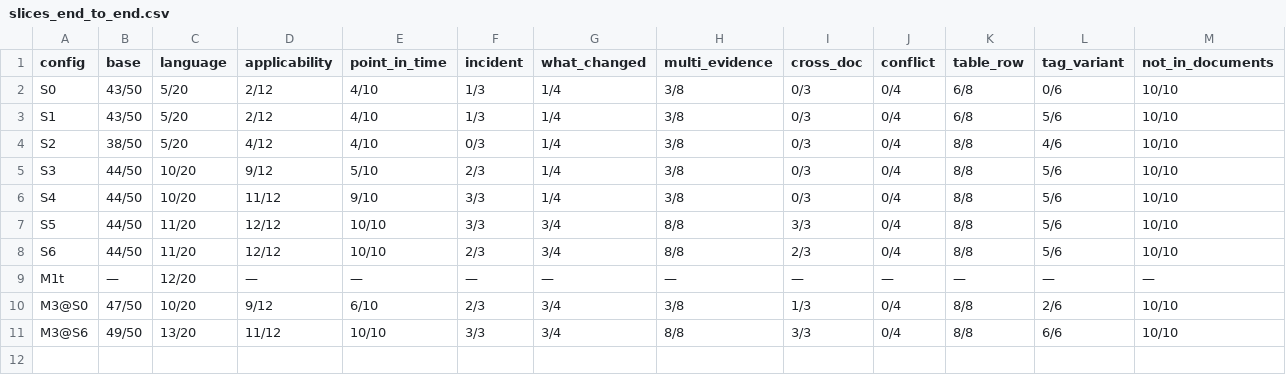
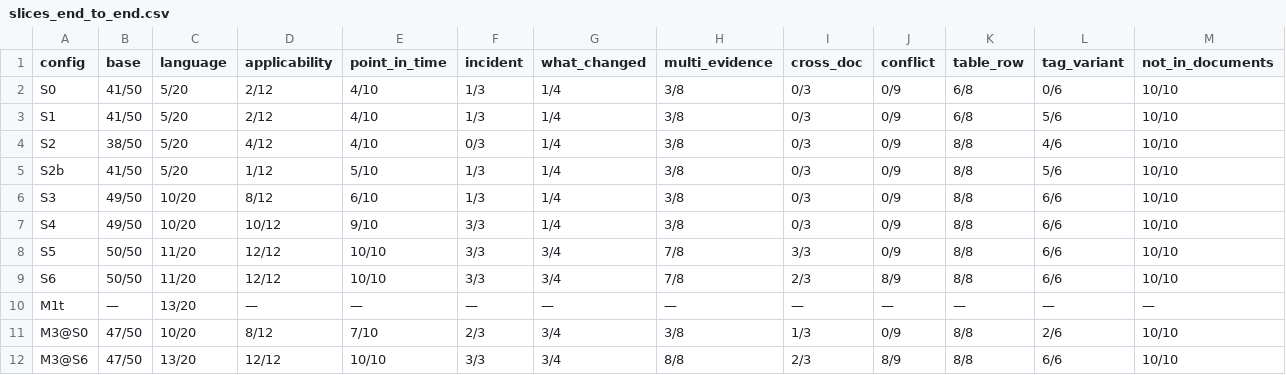
Before and after one commit to Industrial-AI-Research-Lab/course-ml-for-industry-data, a CSV file: practice-04-rag/reference/slices_end_to_end.csv, drawn as a sheet.

```diff
--- a/practice-04-rag/reference/slices_end_to_end.csv
+++ b/practice-04-rag/reference/slices_end_to_end.csv
@@ -1,11 +1,12 @@
 config,base,language,applicability,point_in_time,incident,what_changed,multi_evidence,cross_doc,conflict,table_row,tag_variant,not_in_documents
-S0,43/50,5/20,2/12,4/10,1/3,1/4,3/8,0/3,0/4,6/8,0/6,10/10
-S1,43/50,5/20,2/12,4/10,1/3,1/4,3/8,0/3,0/4,6/8,5/6,10/10
-S2,38/50,5/20,4/12,4/10,0/3,1/4,3/8,0/3,0/4,8/8,4/6,10/10
-S3,44/50,10/20,9/12,5/10,2/3,1/4,3/8,0/3,0/4,8/8,5/6,10/10
-S4,44/50,10/20,11/12,9/10,3/3,1/4,3/8,0/3,0/4,8/8,5/6,10/10
-S5,44/50,11/20,12/12,10/10,3/3,3/4,8/8,3/3,0/4,8/8,5/6,10/10
-S6,44/50,11/20,12/12,10/10,2/3,3/4,8/8,2/3,0/4,8/8,5/6,10/10
-M1t,—,12/20,—,—,—,—,—,—,—,—,—,—
-M3@S0,47/50,10/20,9/12,6/10,2/3,3/4,3/8,1/3,0/4,8/8,2/6,10/10
-M3@S6,49/50,13/20,11/12,10/10,3/3,3/4,8/8,3/3,0/4,8/8,6/6,10/10
+S0,41/50,5/20,2/12,4/10,1/3,1/4,3/8,0/3,0/9,6/8,0/6,10/10
+S1,41/50,5/20,2/12,4/10,1/3,1/4,3/8,0/3,0/9,6/8,5/6,10/10
+S2,38/50,5/20,4/12,4/10,0/3,1/4,3/8,0/3,0/9,8/8,4/6,10/10
+S2b,41/50,5/20,1/12,5/10,1/3,1/4,3/8,0/3,0/9,8/8,5/6,10/10
+S3,49/50,10/20,8/12,6/10,1/3,1/4,3/8,0/3,0/9,8/8,6/6,10/10
+S4,49/50,10/20,10/12,9/10,3/3,1/4,3/8,0/3,0/9,8/8,6/6,10/10
+S5,50/50,11/20,12/12,10/10,3/3,3/4,7/8,3/3,0/9,8/8,6/6,10/10
+S6,50/50,11/20,12/12,10/10,3/3,3/4,7/8,2/3,8/9,8/8,6/6,10/10
+M1t,—,13/20,—,—,—,—,—,—,—,—,—,—
+M3@S0,47/50,10/20,8/12,7/10,2/3,3/4,3/8,1/3,0/9,8/8,2/6,10/10
+M3@S6,47/50,13/20,12/12,10/10,3/3,3/4,8/8,2/3,8/9,8/8,6/6,10/10
```
Also changed, not shown: practice-04-rag/data/equipment_registry.csv, practice-04-rag/reference/ablation.csv, 47 other files.
